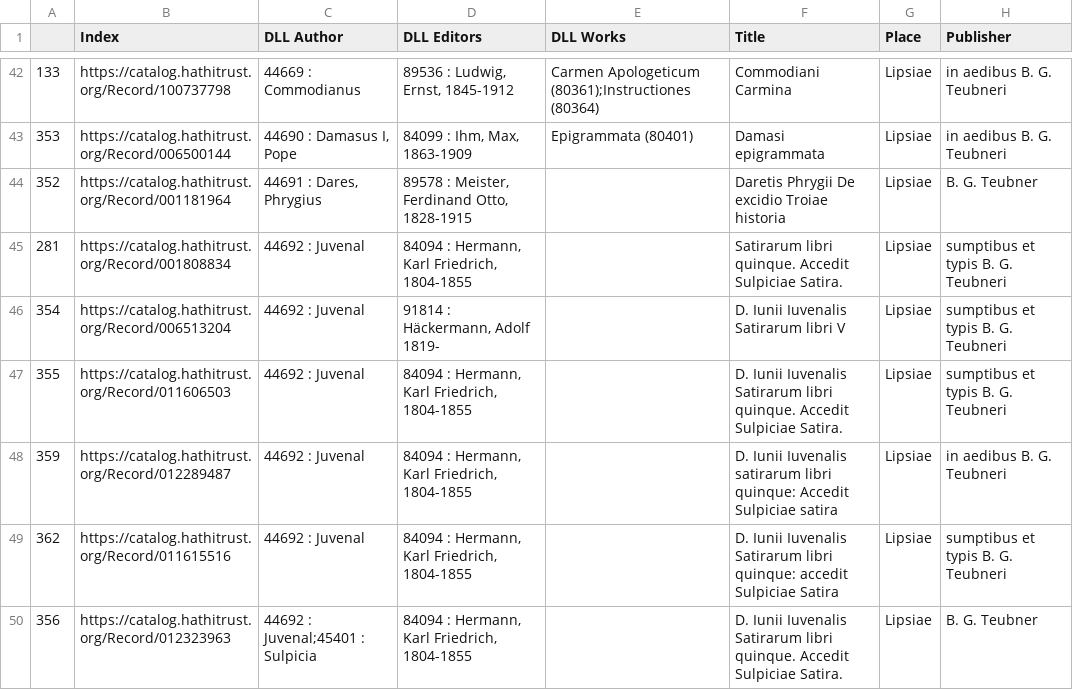
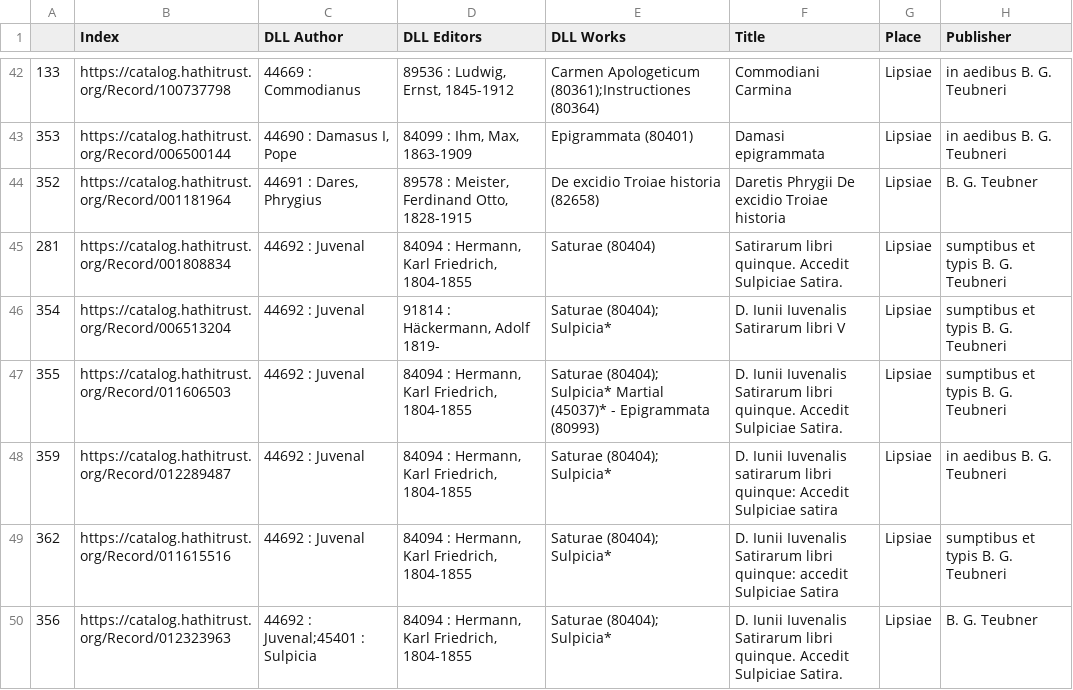
Before and after one commit to DigitalLatin/teubner, a CSV file: rachel.csv, drawn as a sheet; only a part is shown, gaps mark what is left out; the diff covers the shown part only; the diff names each change by its address in the sheet, - before the commit and + after, or states it on an @@ line.

Commit message:
works added

```diff
--- a/rachel.csv
+++ b/rachel.csv
-E44 (DLL Works): (empty)
+E44 (DLL Works): De excidio Troiae historia (82658)
-E45 (DLL Works): (empty)
+E45 (DLL Works): Saturae (80404)
-E46 (DLL Works): (empty)
+E46 (DLL Works): Saturae (80404); Sulpicia*
-E47 (DLL Works): (empty)
+E47 (DLL Works): Saturae (80404); Sulpicia* Martial (45037)* - Epigrammata (80993)
-E48:E50 (DLL Works): (empty)
+E48:E50 (DLL Works): Saturae (80404); Sulpicia*
```
Also changed, not shown: 13 edited cells elsewhere in this file.
